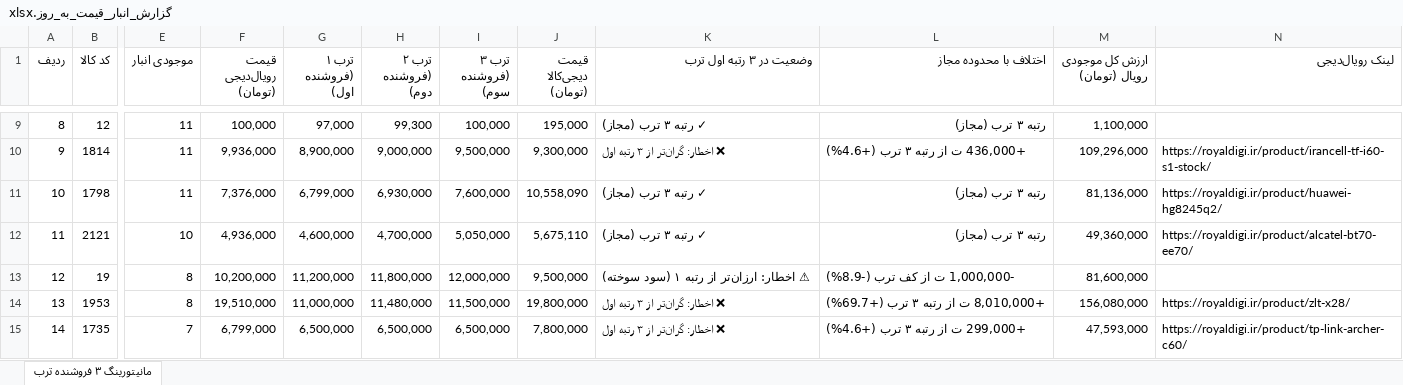
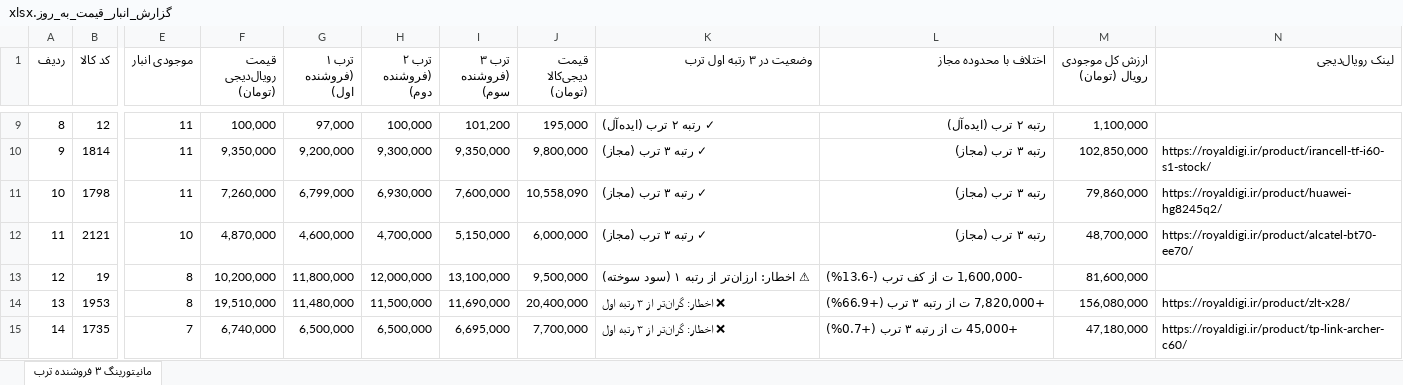
Before and after one commit to pouria-maleki/price-monitor, an Excel workbook: data/گزارش_انبار_قیمت_به_روز.xlsx, sheet مانیتورینگ ۳ فروشنده ترب, drawn as a sheet; only a part is shown, gaps mark what is left out; values as stored, in another font and other column widths than the file's, no cell formats; the diff covers the shown part only; the diff names each change by its address in the sheet, - before the commit and + after, or states it on an @@ line.

```diff
--- a/data/گزارش_انبار_قیمت_به_روز.xlsx (sheet مانیتورینگ ۳ فروشنده ترب)
+++ b/data/گزارش_انبار_قیمت_به_روز.xlsx (sheet مانیتورینگ ۳ فروشنده ترب)
-H9 (ترب ۲ (فروشنده دوم)): 99,300
+H9 (ترب ۲ (فروشنده دوم)): 100,000
-I9 (ترب ۳ (فروشنده سوم)): 100,000
+I9 (ترب ۳ (فروشنده سوم)): 101,200
-K9 (وضعیت در ۳ رتبه اول ترب): ✓ رتبه ۳ ترب (مجاز)
+K9 (وضعیت در ۳ رتبه اول ترب): ✓ رتبه ۲ ترب (ایده‌آل)
-L9 (اختلاف با محدوده مجاز): رتبه ۳ ترب (مجاز)
+L9 (اختلاف با محدوده مجاز): رتبه ۲ ترب (ایده‌آل)
-F10 (قیمت رویال‌دیجی (تومان)): 9,936,000
+F10 (قیمت رویال‌دیجی (تومان)): 9,350,000
-G10 (ترب ۱ (فروشنده اول)): 8,900,000
+G10 (ترب ۱ (فروشنده اول)): 9,200,000
-H10 (ترب ۲ (فروشنده دوم)): 9,000,000
+H10 (ترب ۲ (فروشنده دوم)): 9,300,000
-I10 (ترب ۳ (فروشنده سوم)): 9,500,000
+I10 (ترب ۳ (فروشنده سوم)): 9,350,000
-J10 (قیمت دیجی‌کالا (تومان)): 9,300,000
+J10 (قیمت دیجی‌کالا (تومان)): 9,800,000
-K10 (وضعیت در ۳ رتبه اول ترب): ❌ اخطار: گران‌تر از ۳ رتبه اول
+K10 (وضعیت در ۳ رتبه اول ترب): ✓ رتبه ۳ ترب (مجاز)
-L10 (اختلاف با محدوده مجاز): +436,000 ت از رتبه ۳ ترب (+4.6%)
+L10 (اختلاف با محدوده مجاز): رتبه ۳ ترب (مجاز)
-M10 (ارزش کل موجودی رویال (تومان)): 109,296,000
+M10 (ارزش کل موجودی رویال (تومان)): 102,850,000
-F11 (قیمت رویال‌دیجی (تومان)): 7,376,000
+F11 (قیمت رویال‌دیجی (تومان)): 7,260,000
-M11 (ارزش کل موجودی رویال (تومان)): 81,136,000
+M11 (ارزش کل موجودی رویال (تومان)): 79,860,000
-F12 (قیمت رویال‌دیجی (تومان)): 4,936,000
+F12 (قیمت رویال‌دیجی (تومان)): 4,870,000
-I12 (ترب ۳ (فروشنده سوم)): 5,050,000
+I12 (ترب ۳ (فروشنده سوم)): 5,150,000
-J12 (قیمت دیجی‌کالا (تومان)): 5,675,110
+J12 (قیمت دیجی‌کالا (تومان)): 6,000,000
-M12 (ارزش کل موجودی رویال (تومان)): 49,360,000
+M12 (ارزش کل موجودی رویال (تومان)): 48,700,000
-G13 (ترب ۱ (فروشنده اول)): 11,200,000
+G13 (ترب ۱ (فروشنده اول)): 11,800,000
-H13 (ترب ۲ (فروشنده دوم)): 11,800,000
+H13 (ترب ۲ (فروشنده دوم)): 12,000,000
-I13 (ترب ۳ (فروشنده سوم)): 12,000,000
+I13 (ترب ۳ (فروشنده سوم)): 13,100,000
-L13 (اختلاف با محدوده مجاز): -1,000,000 ت از کف ترب (-8.9%)
+L13 (اختلاف با محدوده مجاز): -1,600,000 ت از کف ترب (-13.6%)
-G14 (ترب ۱ (فروشنده اول)): 11,000,000
+G14 (ترب ۱ (فروشنده اول)): 11,480,000
-H14 (ترب ۲ (فروشنده دوم)): 11,480,000
+H14 (ترب ۲ (فروشنده دوم)): 11,500,000
-I14 (ترب ۳ (فروشنده سوم)): 11,500,000
+I14 (ترب ۳ (فروشنده سوم)): 11,690,000
-J14 (قیمت دیجی‌کالا (تومان)): 19,800,000
+J14 (قیمت دیجی‌کالا (تومان)): 20,400,000
-L14 (اختلاف با محدوده مجاز): +8,010,000 ت از رتبه ۳ ترب (+69.7%)
+L14 (اختلاف با محدوده مجاز): +7,820,000 ت از رتبه ۳ ترب (+66.9%)
-F15 (قیمت رویال‌دیجی (تومان)): 6,799,000
+F15 (قیمت رویال‌دیجی (تومان)): 6,740,000
-I15 (ترب ۳ (فروشنده سوم)): 6,500,000
+I15 (ترب ۳ (فروشنده سوم)): 6,695,000
-J15 (قیمت دیجی‌کالا (تومان)): 7,800,000
+J15 (قیمت دیجی‌کالا (تومان)): 7,700,000
-L15 (اختلاف با محدوده مجاز): +299,000 ت از رتبه ۳ ترب (+4.6%)
+L15 (اختلاف با محدوده مجاز): +45,000 ت از رتبه ۳ ترب (+0.7%)
-M15 (ارزش کل موجودی رویال (تومان)): 47,593,000
+M15 (ارزش کل موجودی رویال (تومان)): 47,180,000
```
Also changed, not shown: 142 edited cells elsewhere in this sheet, cell formats, frontend/public/data/گزارش_انبار_قیمت_به_روز.xlsx, گزارش_انبار_قیمت_به_روز.xlsx, 4 other files.
